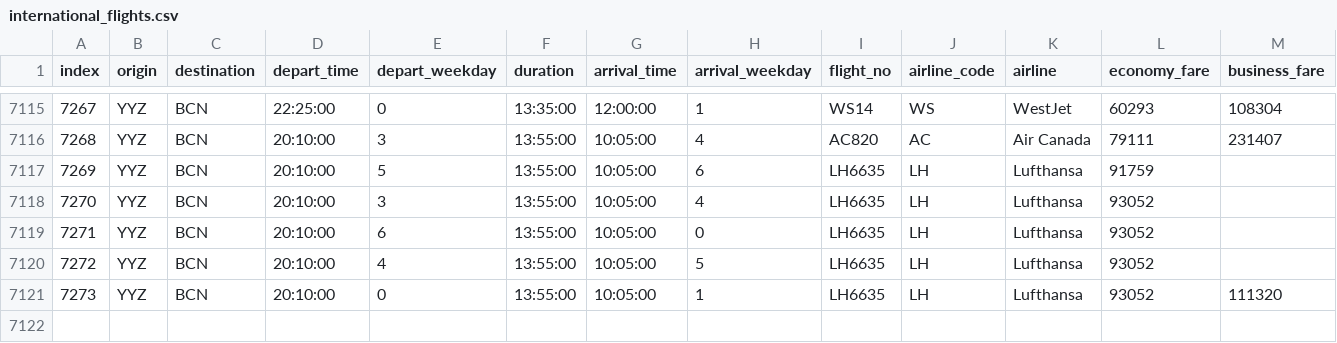
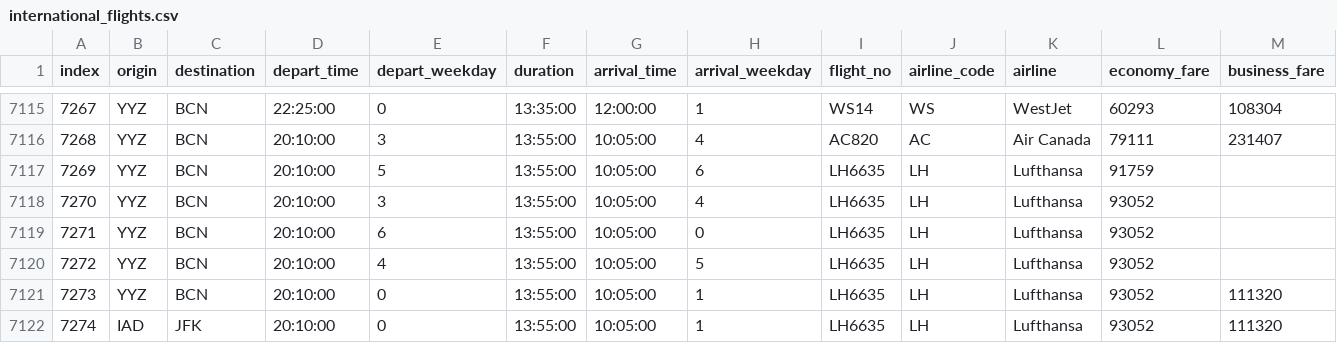
Before and after one commit to EricKarpovits/Baggage-Drop-UI, a CSV file: Data/international_flights.csv, drawn as a sheet; only a part is shown, gaps mark what is left out; rows hold the shown columns only; the diff names each change by its address in the sheet, - before the commit and + after, or states it on an @@ line.

```diff
--- a/Data/international_flights.csv
+++ b/Data/international_flights.csv
+row 7122: 7274 | IAD | JFK | 20:10:00 | 0 | 13:55:00 | 10:05:00 | 1 | LH6635 | LH | Lufthansa | 93052 | 111320
```
Also changed, not shown: Data/airports.csv, 9 other files.
